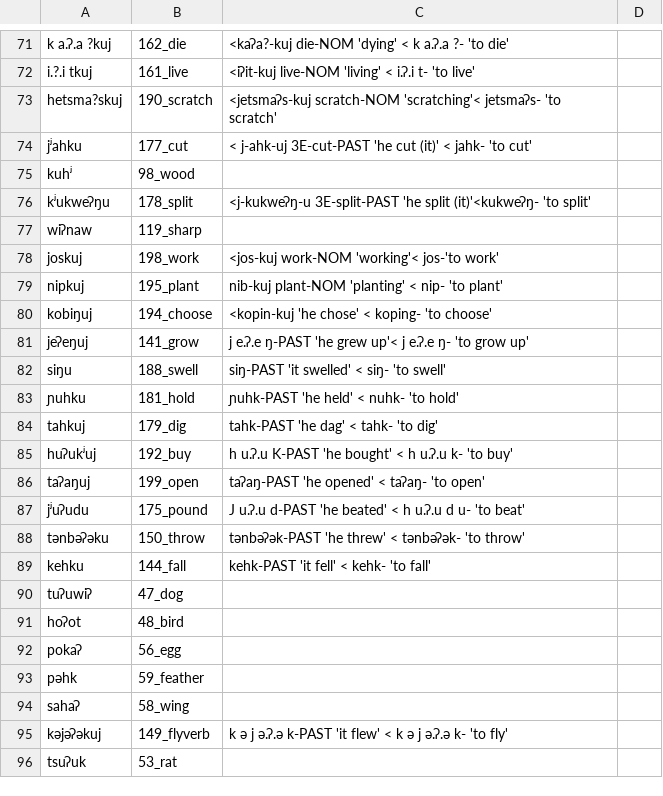
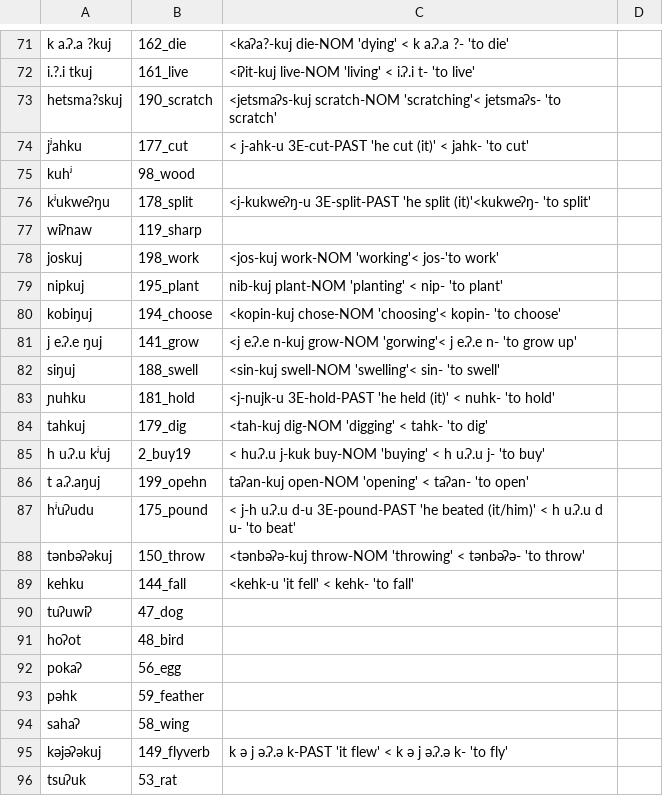
Before and after one commit to lexibank/mixezoqueanvoices, a CSV file: raw/data/Rayon/data.csv, drawn as a sheet; only a part is shown, gaps mark what is left out.

Commit message:
Update data.csv

```diff
--- a/raw/data/Rayon/data.csv
+++ b/raw/data/Rayon/data.csv
@@ -73,3 +73,3 @@ i.?.i tkuj,161_live, <iʔit-kuj  live-NOM 'living' < i.ʔ.i t- 'to live'
 hetsma?skuj,190_scratch, <jetsmaʔs-kuj  scratch-NOM 'scratching'< jetsmaʔs- 'to scratch'
-jʲahku,177_cut, < j-ahk-uj  3E-cut-PAST 'he cut (it)' < jahk- 'to cut'
+jʲahku,177_cut, < j-ahk-u  3E-cut-PAST 'he cut (it)' < jahk- 'to cut'
 kuhʲ,98_wood,
@@ -79,12 +79,12 @@ joskuj,198_work, <jos-kuj  work-NOM 'working'< jos-'to work'
 nipkuj,195_plant, nib-kuj  plant-NOM 'planting' < nip- 'to plant'
-kobiŋuj,194_choose, <kopin-kuj  'he chose' < koping- 'to choose'
-jeʔeŋuj,141_grow,j e.ʔ.e ŋ-PAST 'he grew up'< j e.ʔ.e ŋ- 'to grow up'
-siŋu,188_swell,siŋ-PAST 'it swelled' < siŋ- 'to swell'
-ɲuhku,181_hold,ɲuhk-PAST 'he held' < nuhk- 'to hold'
-tahkuj,179_dig,tahk-PAST 'he dag' < tahk- 'to dig'
-huʔukʲuj,192_buy,h u.ʔ.u K-PAST 'he bought' < h u.ʔ.u k- 'to buy'
-taʔaŋuj,199_open,taʔaŋ-PAST 'he opened' < taʔaŋ- 'to open'
-jʲuʔudu,175_pound,J u.ʔ.u d-PAST 'he beated' < h u.ʔ.u d u- 'to beat'
-tənbəʔəku,150_throw,tənbəʔək-PAST 'he threw' < tənbəʔək- 'to throw'
-kehku,144_fall,kehk-PAST 'it fell' < kehk- 'to fall'
+kobiŋuj,194_choose, <kopin-kuj chose-NOM  'choosing'< kopin- 'to choose'
+j e.ʔ.e ŋuj,141_grow, <j e.ʔ.e n-kuj grow-NOM  'gorwing'< j e.ʔ.e n- 'to grow up'
+siŋuj,188_swell,<sin-kuj swell-NOM 'swelling'< sin- 'to swell'
+ɲuhku,181_hold, <j-nujk-u 3E-hold-PAST 'he held (it)' < nuhk- 'to hold'
+tahkuj,179_dig, <tah-kuj dig-NOM 'digging' < tahk- 'to dig'
+h u.ʔ.u kʲuj,2_buy19, < hu.ʔ.u j-kuk buy-NOM 'buying' < h u.ʔ.u j- 'to buy'
+t a.ʔ.aŋuj,199_opehn, taʔan-kuj open-NOM 'opening' < taʔan- 'to open'
+hʲuʔudu,175_pound, < j-h u.ʔ.u d-u  3E-pound-PAST 'he beated (it/him)' < h u.ʔ.u d u- 'to beat'
+tənbəʔəkuj,150_throw, <tənbəʔə-kuj throw-NOM 'throwing' < tənbəʔə- 'to throw'
+kehku,144_fall, <kehk-u 'it fell' < kehk- 'to fall'
 tuʔuwiʔ,47_dog,
```
